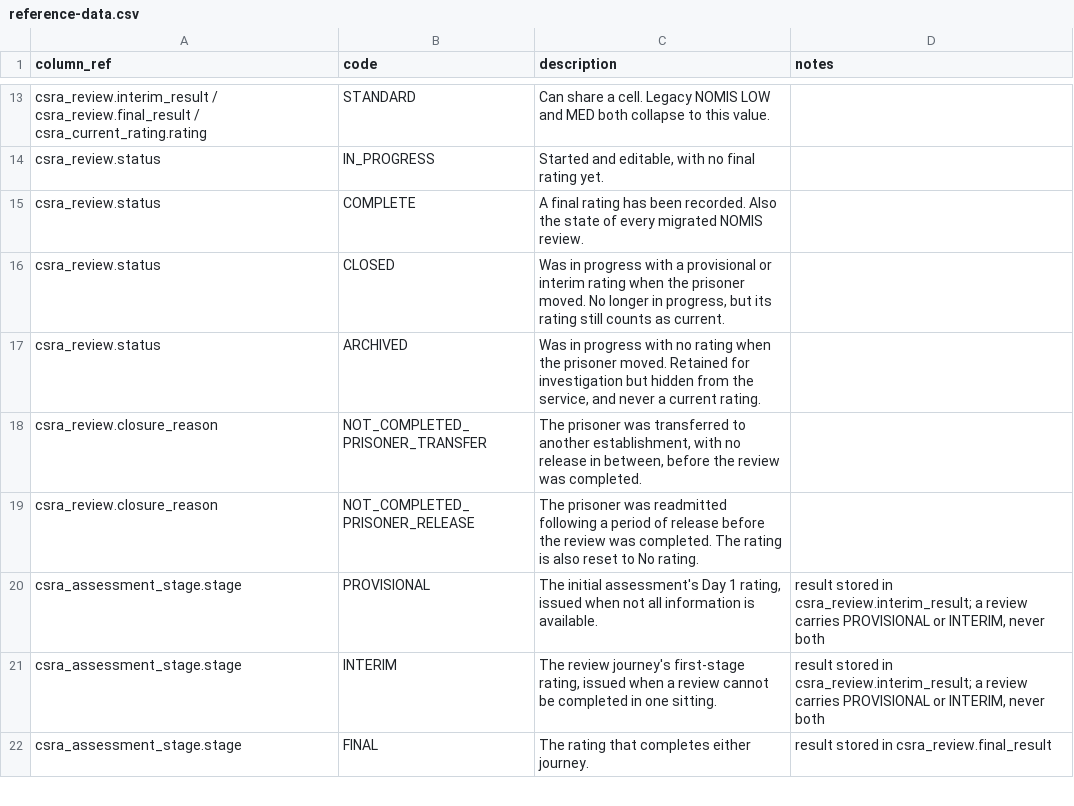
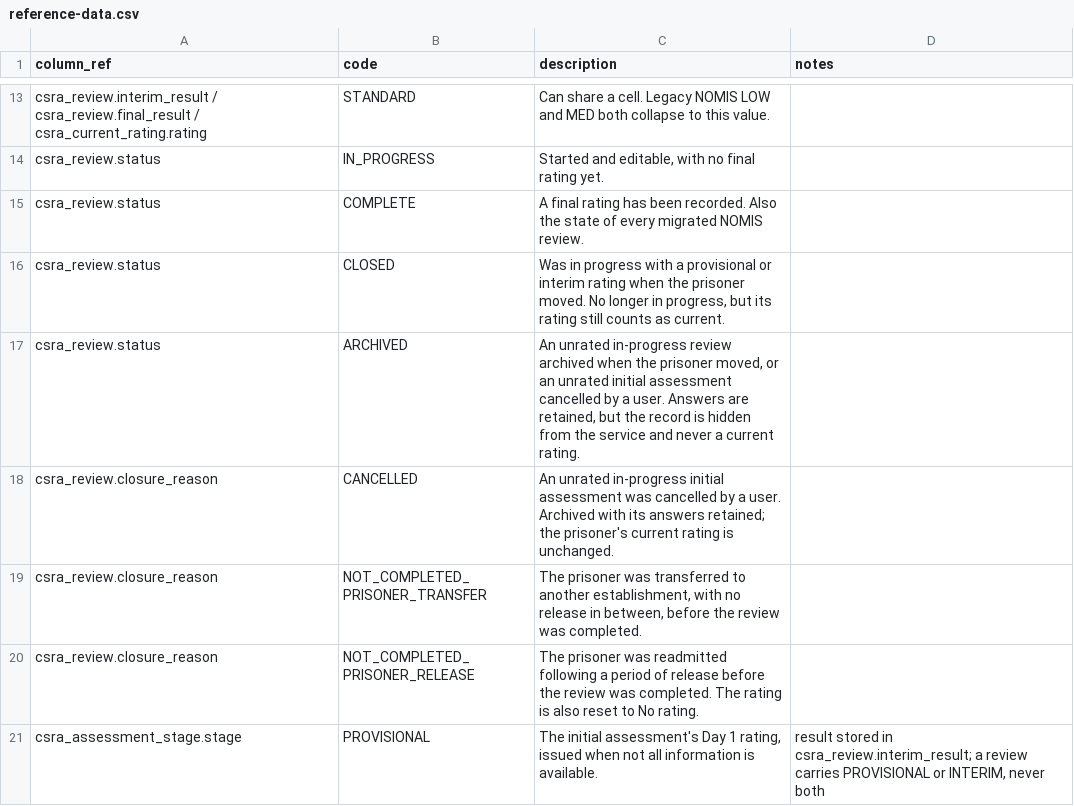
Before and after one commit to ministryofjustice/hmpps-cell-sharing-risk-assessment-api, a CSV file: schema-spy-report/reference-data.csv, drawn as a sheet; only a part is shown, gaps mark what is left out; the shorter side is filled out with more unchanged rows.

Commit message:
Deploying to gh-pages from @ ministryofjustice/hmpps-cell-sharing-risk-assessment-api@fd9be45b109101efb34d2a7b4e435237c7b18121 🚀

```diff
--- a/schema-spy-report/reference-data.csv
+++ b/schema-spy-report/reference-data.csv
@@ -16,3 +16,4 @@ column_ref,code,description,notes
 "csra_review.status","CLOSED","Was in progress with a provisional or interim rating when the prisoner moved. No longer in progress, but its rating still counts as current.",""
-"csra_review.status","ARCHIVED","Was in progress with no rating when the prisoner moved. Retained for investigation but hidden from the service, and never a current rating.",""
+"csra_review.status","ARCHIVED","An unrated in-progress review archived when the prisoner moved, or an unrated initial assessment cancelled by a user. Answers are retained, but the record is hidden from the service and never a current rating.",""
+"csra_review.closure_reason","CANCELLED","An unrated in-progress initial assessment was cancelled by a user. Archived with its answers retained; the prisoner's current rating is unchanged.",""
 "csra_review.closure_reason","NOT_COMPLETED_PRISONER_TRANSFER","The prisoner was transferred to another establishment, with no release in between, before the review was completed.",""
```
Also changed, not shown: schema-spy-report/data-dictionary.csv, 5 other files.
